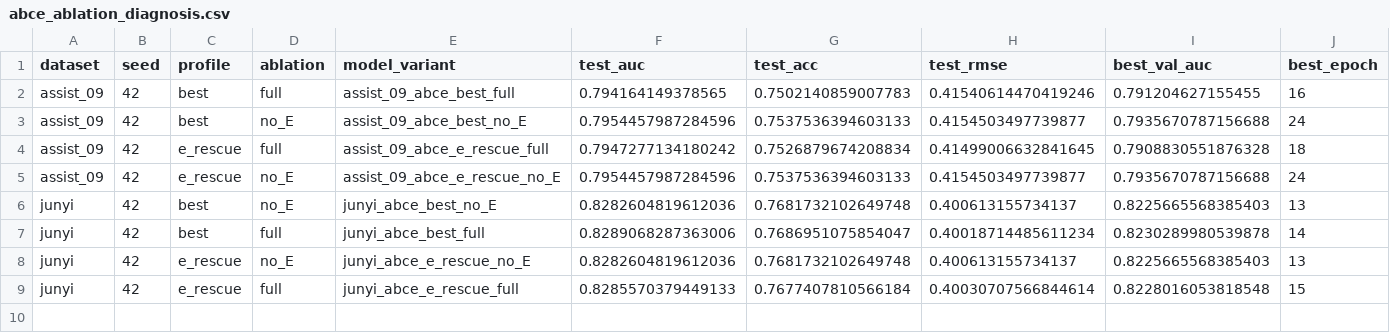
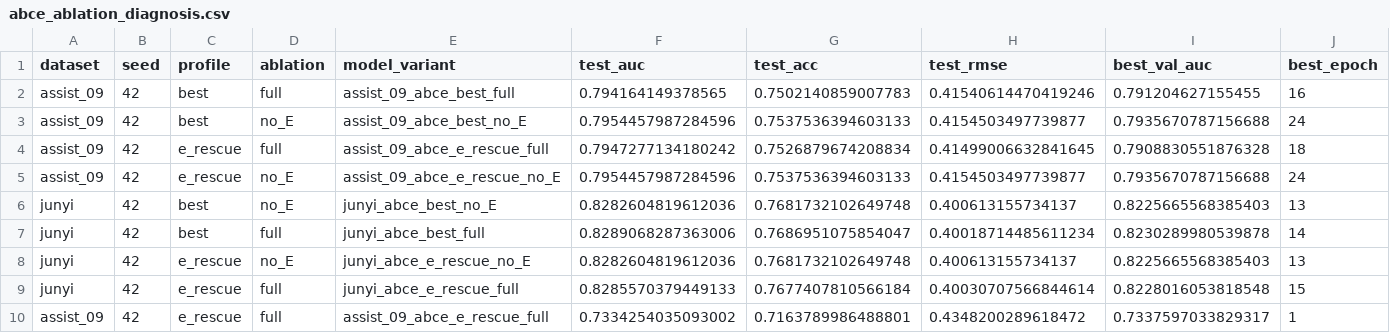
Before and after one commit to Zsh123456-BOOP/ConceptSkillCDM, a CSV file: results/abce_ablation_diagnosis.csv, drawn as a sheet; only a part is shown; rows hold the shown columns only; the diff names each change by its address in the sheet, - before the commit and + after, or states it on an @@ line.

```diff
--- a/results/abce_ablation_diagnosis.csv
+++ b/results/abce_ablation_diagnosis.csv
+row 10: assist_09 | 42 | e_rescue | full | assist_09_abce_e_rescue_full | 0.7334254035093002 | 0.7163789986488801 | 0.4348200289618472 | 0.7337597033829317 | 1
```
Also changed, not shown: results/abce_ablation_summary.csv, results/abce_ablation_summary_mean.csv, 5 other files.
